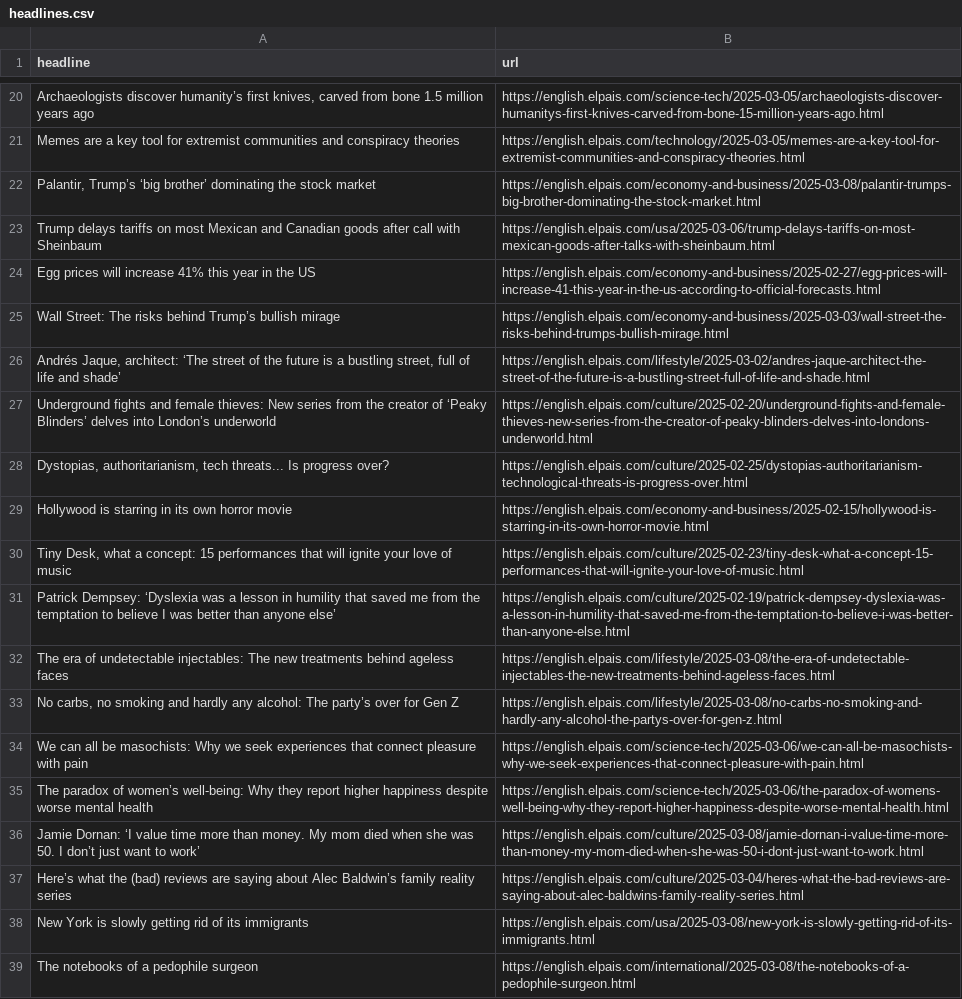
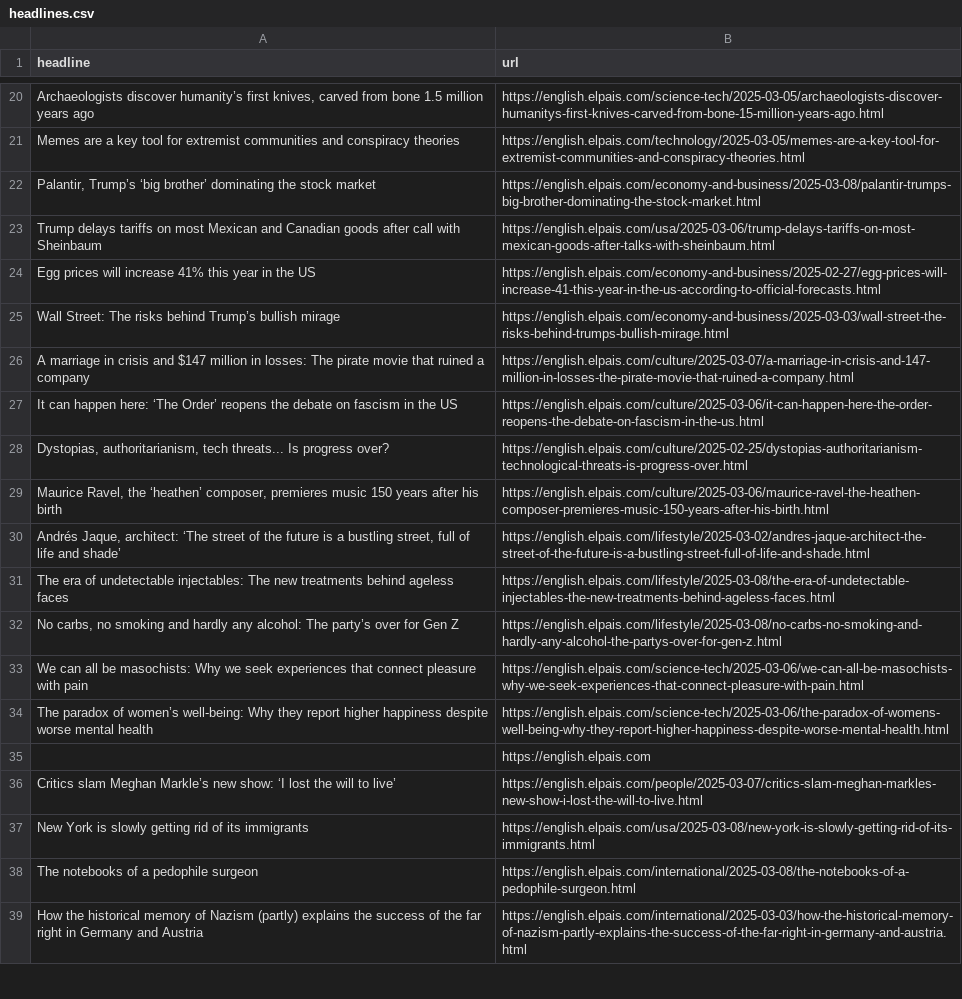
Before and after one commit to dimitriselaf/el-pais-autoscraper, a CSV file: headlines.csv, drawn as a sheet; only a part is shown, gaps mark what is left out; the shorter side is filled out with more unchanged rows.

```diff
--- a/headlines.csv
+++ b/headlines.csv
@@ -25,8 +25,7 @@ Egg prices will increase 41% this year in the US,https://english.elpais.com/econ
 Wall Street: The risks behind Trump’s bullish mirage,https://english.elpais.com/economy-and-business/2025-03-03/wall-street-the-risks-behind-trumps-bullish-mirage.html
+A marriage in crisis and $147 million in losses: The pirate movie that ruined a company,https://english.elpais.com/culture/2025-03-07/a-marriage-in-crisis-and-147-million-in-losses-the-pirate-movie-that-ruined-a-company.html
+It can happen here: ‘The Order’ reopens the debate on fascism in the US,https://english.elpais.com/culture/2025-03-06/it-can-happen-here-the-order-reopens-the-debate-on-fascism-in-the-us.html
+"Dystopias, authoritarianism, tech threats... Is progress over?",https://english.elpais.com/culture/2025-02-25/dystopias-authoritarianism-technological-threats-is-progress-over.html
+"Maurice Ravel, the ‘heathen’ composer, premieres music 150 years after his birth",https://english.elpais.com/culture/2025-03-06/maurice-ravel-the-heathen-composer-premieres-music-150-years-after-his-birth.html
 "Andrés Jaque, architect: ‘The street of the future is a bustling street, full of life and shade’ ",https://english.elpais.com/lifestyle/2025-03-02/andres-jaque-architect-the-street-of-the-future-is-a-bustling-street-full-of-life-and-shade.html
-Underground fights and female thieves: New series from the creator of ‘Peaky Blinders’ delves into London’s underworld,https://english.elpais.com/culture/2025-02-20/underground-fights-and-female-thieves-new-series-from-the-creator-of-peaky-blinders-delves-into-londons-underworld.html
-"Dystopias, authoritarianism, tech threats... Is progress over?",https://english.elpais.com/culture/2025-02-25/dystopias-authoritarianism-technological-threats-is-progress-over.html
-Hollywood is starring in its own horror movie,https://english.elpais.com/economy-and-business/2025-02-15/hollywood-is-starring-in-its-own-horror-movie.html
-"Tiny Desk, what a concept: 15 performances that will ignite your love of music",https://english.elpais.com/culture/2025-02-23/tiny-desk-what-a-concept-15-performances-that-will-ignite-your-love-of-music.html
-Patrick Dempsey: ‘Dyslexia was a lesson in humility that saved me from the temptation to believe I was better than anyone else’,https://english.elpais.com/culture/2025-02-19/patrick-dempsey-dyslexia-was-a-lesson-in-humility-that-saved-me-from-the-temptation-to-believe-i-was-better-than-anyone-else.html
 The era of undetectable injectables: The new treatments behind ageless faces,https://english.elpais.com/lifestyle/2025-03-08/the-era-of-undetectable-injectables-the-new-treatments-behind-ageless-faces.html
@@ -35,4 +34,4 @@ We can all be masochists: Why we seek experiences that connect pleasure with pai
 The paradox of women’s well-being: Why they report higher happiness despite worse mental health,https://english.elpais.com/science-tech/2025-03-06/the-paradox-of-womens-well-being-why-they-report-higher-happiness-despite-worse-mental-health.html
-Jamie Dornan: ‘I value time more than money. My mom died when she was 50. I don’t just want to work’,https://english.elpais.com/culture/2025-03-08/jamie-dornan-i-value-time-more-than-money-my-mom-died-when-she-was-50-i-dont-just-want-to-work.html
-Here’s what the (bad) reviews are saying about Alec Baldwin’s family reality series,https://english.elpais.com/culture/2025-03-04/heres-what-the-bad-reviews-are-saying-about-alec-baldwins-family-reality-series.html
+,https://english.elpais.com
+Critics slam Meghan Markle’s new show: ‘I lost the will to live’ ,https://english.elpais.com/people/2025-03-07/critics-slam-meghan-markles-new-show-i-lost-the-will-to-live.html
 New York is slowly getting rid of its immigrants,https://english.elpais.com/usa/2025-03-08/new-york-is-slowly-getting-rid-of-its-immigrants.html
```
